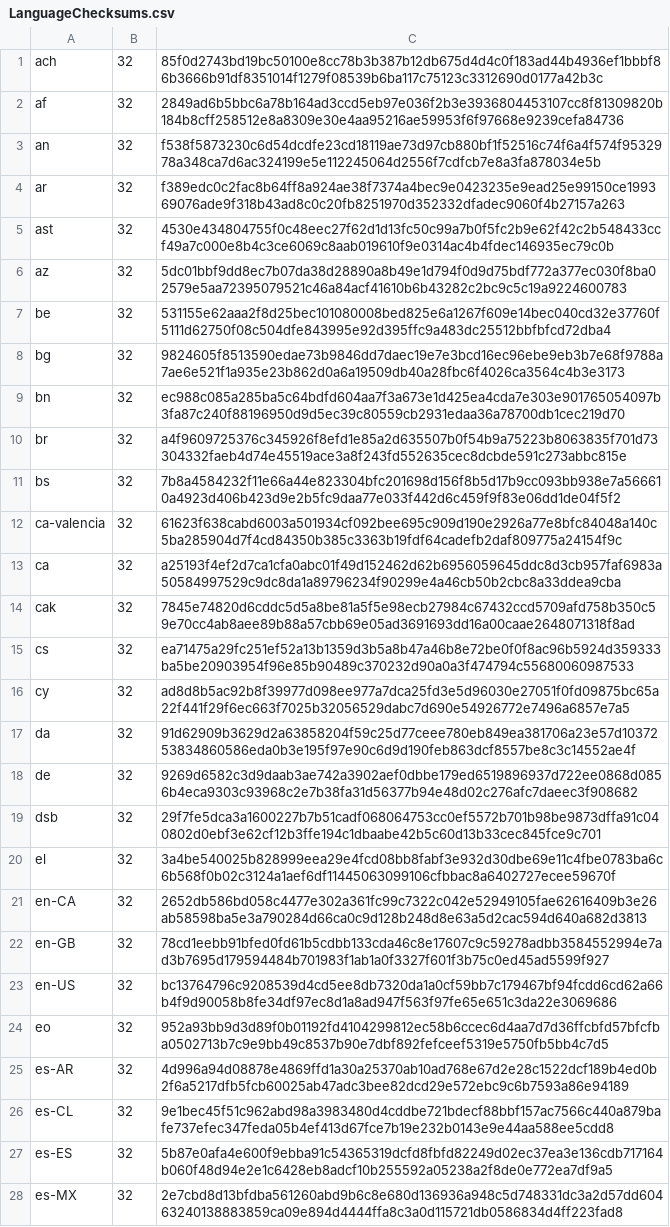
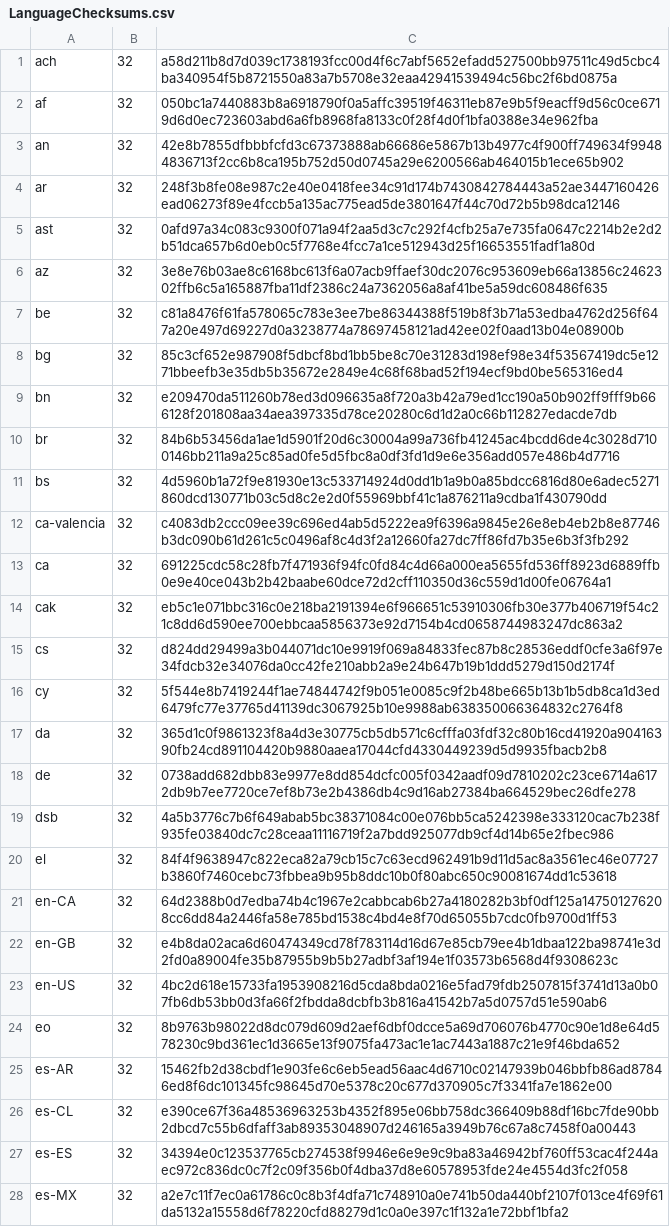
Before and after one commit to mkevenaar/chocolatey-packages, a CSV file: automatic/firefox/tools/LanguageChecksums.csv, drawn as a sheet; only a part is shown; the diff covers the shown part only; the diff names each change by its address in the sheet, - before the commit and + after, or states it on an @@ line.

Commit message:
AU: 1 updated - firefox-dev [skip ci] https://gist.github.com/675e3f672bda54270f8d7f5415f9374d/60af3ab68918f0dadbee5279e330ba9ede49e43b

```diff
--- a/automatic/firefox/tools/LanguageChecksums.csv
+++ b/automatic/firefox/tools/LanguageChecksums.csv
-C1: 85f0d2743bd19bc50100e8cc78b3b387b12db675d4d4c0f183ad44b4936ef1bbbf86b3666b91df8351014f1279f08539b6ba117c75123c3312690d0177a42b3c
+C1: a58d211b8d7d039c1738193fcc00d4f6c7abf5652efadd527500bb97511c49d5cbc4ba340954f5b8721550a83a7b5708e32eaa42941539494c56bc2f6bd0875a
-C2: 2849ad6b5bbc6a78b164ad3ccd5eb97e036f2b3e3936804453107cc8f81309820b184b8cff258512e8a8309e30e4aa95216ae59953f6f97668e9239cefa84736
+C2: 050bc1a7440883b8a6918790f0a5affc39519f46311eb87e9b5f9eacff9d56c0ce6719d6d0ec723603abd6a6fb8968fa8133c0f28f4d0f1bfa0388e34e962fba
-C3: f538f5873230c6d54dcdfe23cd18119ae73d97cb880bf1f52516c74f6a4f574f9532978a348ca7d6ac324199e5e112245064d2556f7cdfcb7e8a3fa878034e5b
+C3: 42e8b7855dfbbbfcfd3c67373888ab66686e5867b13b4977c4f900ff749634f99484836713f2cc6b8ca195b752d50d0745a29e6200566ab464015b1ece65b902
-C4: f389edc0c2fac8b64ff8a924ae38f7374a4bec9e0423235e9ead25e99150ce199369076ade9f318b43ad8c0c20fb8251970d352332dfadec9060f4b27157a263
+C4: 248f3b8fe08e987c2e40e0418fee34c91d174b7430842784443a52ae3447160426ead06273f89e4fccb5a135ac775ead5de3801647f44c70d72b5b98dca12146
-C5: 4530e434804755f0c48eec27f62d1d13fc50c99a7b0f5fc2b9e62f42c2b548433ccf49a7c000e8b4c3ce6069c8aab019610f9e0314ac4b4fdec146935ec79c0b
+C5: 0afd97a34c083c9300f071a94f2aa5d3c7c292f4cfb25a7e735fa0647c2214b2e2d2b51dca657b6d0eb0c5f7768e4fcc7a1ce512943d25f16653551fadf1a80d
-C6: 5dc01bbf9dd8ec7b07da38d28890a8b49e1d794f0d9d75bdf772a377ec030f8ba02579e5aa72395079521c46a84acf41610b6b43282c2bc9c5c19a9224600783
+C6: 3e8e76b03ae8c6168bc613f6a07acb9ffaef30dc2076c953609eb66a13856c2462302ffb6c5a165887fba11df2386c24a7362056a8af41be5a59dc608486f635
-C7: 531155e62aaa2f8d25bec101080008bed825e6a1267f609e14bec040cd32e37760f5111d62750f08c504dfe843995e92d395ffc9a483dc25512bbfbfcd72dba4
+C7: c81a8476f61fa578065c783e3ee7be86344388f519b8f3b71a53edba4762d256f647a20e497d69227d0a3238774a78697458121ad42ee02f0aad13b04e08900b
-C8: 9824605f8513590edae73b9846dd7daec19e7e3bcd16ec96ebe9eb3b7e68f9788a7ae6e521f1a935e23b862d0a6a19509db40a28fbc6f4026ca3564c4b3e3173
+C8: 85c3cf652e987908f5dbcf8bd1bb5be8c70e31283d198ef98e34f53567419dc5e1271bbeefb3e35db5b35672e2849e4c68f68bad52f194ecf9bd0be565316ed4
-C9: ec988c085a285ba5c64bdfd604aa7f3a673e1d425ea4cda7e303e901765054097b3fa87c240f88196950d9d5ec39c80559cb2931edaa36a78700db1cec219d70
+C9: e209470da511260b78ed3d096635a8f720a3b42a79ed1cc190a50b902ff9fff9b666128f201808aa34aea397335d78ce20280c6d1d2a0c66b112827edacde7db
-C10: a4f9609725376c345926f8efd1e85a2d635507b0f54b9a75223b8063835f701d73304332faeb4d74e45519ace3a8f243fd552635cec8dcbde591c273abbc815e
+C10: 84b6b53456da1ae1d5901f20d6c30004a99a736fb41245ac4bcdd6de4c3028d7100146bb211a9a25c85ad0fe5d5fbc8a0df3fd1d9e6e356add057e486b4d7716
-C11: 7b8a4584232f11e66a44e823304bfc201698d156f8b5d17b9cc093bb938e7a566610a4923d406b423d9e2b5fc9daa77e033f442d6c459f9f83e06dd1de04f5f2
+C11: 4d5960b1a72f9e81930e13c533714924d0dd1b1a9b0a85bdcc6816d80e6adec5271860dcd130771b03c5d8c2e2d0f55969bbf41c1a876211a9cdba1f430790dd
-C12: 61623f638cabd6003a501934cf092bee695c909d190e2926a77e8bfc84048a140c5ba285904d7f4cd84350b385c3363b19fdf64cadefb2daf809775a24154f9c
+C12: c4083db2ccc09ee39c696ed4ab5d5222ea9f6396a9845e26e8eb4eb2b8e87746b3dc090b61d261c5c0496af8c4d3f2a12660fa27dc7ff86fd7b35e6b3f3fb292
-C13: a25193f4ef2d7ca1cfa0abc01f49d152462d62b6956059645ddc8d3cb957faf6983a50584997529c9dc8da1a89796234f90299e4a46cb50b2cbc8a33ddea9cba
+C13: 691225cdc58c28fb7f471936f94fc0fd84c4d66a000ea5655fd536ff8923d6889ffb0e9e40ce043b2b42baabe60dce72d2cff110350d36c559d1d00fe06764a1
-C14: 7845e74820d6cddc5d5a8be81a5f5e98ecb27984c67432ccd5709afd758b350c59e70cc4ab8aee89b88a57cbb69e05ad3691693dd16a00caae2648071318f8ad
+C14: eb5c1e071bbc316c0e218ba2191394e6f966651c53910306fb30e377b406719f54c21c8dd6d590ee700ebbcaa5856373e92d7154b4cd0658744983247dc863a2
-C15: ea71475a29fc251ef52a13b1359d3b5a8b47a46b8e72be0f0f8ac96b5924d359333ba5be20903954f96e85b90489c370232d90a0a3f474794c55680060987533
+C15: d824dd29499a3b044071dc10e9919f069a84833fec87b8c28536eddf0cfe3a6f97e34fdcb32e34076da0cc42fe210abb2a9e24b647b19b1ddd5279d150d2174f
-C16: ad8d8b5ac92b8f39977d098ee977a7dca25fd3e5d96030e27051f0fd09875bc65a22f441f29f6ec663f7025b32056529dabc7d690e54926772e7496a6857e7a5
+C16: 5f544e8b7419244f1ae74844742f9b051e0085c9f2b48be665b13b1b5db8ca1d3ed6479fc77e37765d41139dc3067925b10e9988ab638350066364832c2764f8
-C17: 91d62909b3629d2a63858204f59c25d77ceee780eb849ea381706a23e57d1037253834860586eda0b3e195f97e90c6d9d190feb863dcf8557be8c3c14552ae4f
+C17: 365d1c0f9861323f8a4d3e30775cb5db571c6cfffa03fdf32c80b16cd41920a90416390fb24cd891104420b9880aaea17044cfd4330449239d5d9935fbacb2b8
-C18: 9269d6582c3d9daab3ae742a3902aef0dbbe179ed6519896937d722ee0868d0856b4eca9303c93968c2e7b38fa31d56377b94e48d02c276afc7daeec3f908682
+C18: 0738add682dbb83e9977e8dd854dcfc005f0342aadf09d7810202c23ce6714a6172db9b7ee7720ce7ef8b73e2b4386db4c9d16ab27384ba664529bec26dfe278
-C19: 29f7fe5dca3a1600227b7b51cadf068064753cc0ef5572b701b98be9873dffa91c040802d0ebf3e62cf12b3ffe194c1dbaabe42b5c60d13b33cec845fce9c701
+C19: 4a5b3776c7b6f649abab5bc38371084c00e076bb5ca5242398e333120cac7b238f935fe03840dc7c28ceaa11116719f2a7bdd925077db9cf4d14b65e2fbec986
-C20: 3a4be540025b828999eea29e4fcd08bb8fabf3e932d30dbe69e11c4fbe0783ba6c6b568f0b02c3124a1aef6df11445063099106cfbbac8a6402727ecee59670f
+C20: 84f4f9638947c822eca82a79cb15c7c63ecd962491b9d11d5ac8a3561ec46e07727b3860f7460cebc73fbbea9b95b8ddc10b0f80abc650c90081674dd1c53618
-C21: 2652db586bd058c4477e302a361fc99c7322c042e52949105fae62616409b3e26ab58598ba5e3a790284d66ca0c9d128b248d8e63a5d2cac594d640a682d3813
+C21: 64d2388b0d7edba74b4c1967e2cabbcab6b27a4180282b3bf0df125a147501276208cc6dd84a2446fa58e785bd1538c4bd4e8f70d65055b7cdc0fb9700d1ff53
-C22: 78cd1eebb91bfed0fd61b5cdbb133cda46c8e17607c9c59278adbb3584552994e7ad3b7695d179594484b701983f1ab1a0f3327f601f3b75c0ed45ad5599f927
+C22: e4b8da02aca6d60474349cd78f783114d16d67e85cb79ee4b1dbaa122ba98741e3d2fd0a89004fe35b87955b9b5b27adbf3af194e1f03573b6568d4f9308623c
-C23: bc13764796c9208539d4cd5ee8db7320da1a0cf59bb7c179467bf94fcdd6cd62a66b4f9d90058b8fe34df97ec8d1a8ad947f563f97fe65e651c3da22e3069686
+C23: 4bc2d618e15733fa1953908216d5cda8bda0216e5fad79fdb2507815f3741d13a0b07fb6db53bb0d3fa66f2fbdda8dcbfb3b816a41542b7a5d0757d51e590ab6
-C24: 952a93bb9d3d89f0b01192fd4104299812ec58b6ccec6d4aa7d7d36ffcbfd57bfcfba0502713b7c9e9bb49c8537b90e7dbf892fefceef5319e5750fb5bb4c7d5
+C24: 8b9763b98022d8dc079d609d2aef6dbf0dcce5a69d706076b4770c90e1d8e64d578230c9bd361ec1d3665e13f9075fa473ac1e1ac7443a1887c21e9f46bda652
-C25: 4d996a94d08878e4869ffd1a30a25370ab10ad768e67d2e28c1522dcf189b4ed0b2f6a5217dfb5fcb60025ab47adc3bee82dcd29e572ebc9c6b7593a86e94189
+C25: 15462fb2d38cbdf1e903fe6c6eb5ead56aac4d6710c02147939b046bbfb86ad87846ed8f6dc101345fc98645d70e5378c20c677d370905c7f3341fa7e1862e00
-C26: 9e1bec45f51c962abd98a3983480d4cddbe721bdecf88bbf157ac7566c440a879bafe737efec347feda05b4ef413d67fce7b19e232b0143e9e44aa588ee5cdd8
+C26: e390ce67f36a48536963253b4352f895e06bb758dc366409b88df16bc7fde90bb2dbcd7c55b6dfaff3ab89353048907d246165a3949b76c67a8c7458f0a00443
-C27: 5b87e0afa4e600f9ebba91c54365319dcfd8fbfd82249d02ec37ea3e136cdb717164b060f48d94e2e1c6428eb8adcf10b255592a05238a2f8de0e772ea7df9a5
+C27: 34394e0c123537765cb274538f9946e6e9e9c9ba83a46942bf760ff53cac4f244aec972c836dc0c7f2c09f356b0f4dba37d8e60578953fde24e4554d3fc2f058
-C28: 2e7cbd8d13bfdba561260abd9b6c8e680d136936a948c5d748331dc3a2d57dd60463240138883859ca09e894d4444ffa8c3a0d115721db0586834d4ff223fad8
+C28: a2e7c11f7ec0a61786c0c8b3f4dfa71c748910a0e741b50da440bf2107f013ce4f69f61da5132a15558d6f78220cfd88279d1c0a0e397c1f132a1e72bbf1bfa2
```
Also changed, not shown: 164 edited cells elsewhere in this file, 5 other files.
